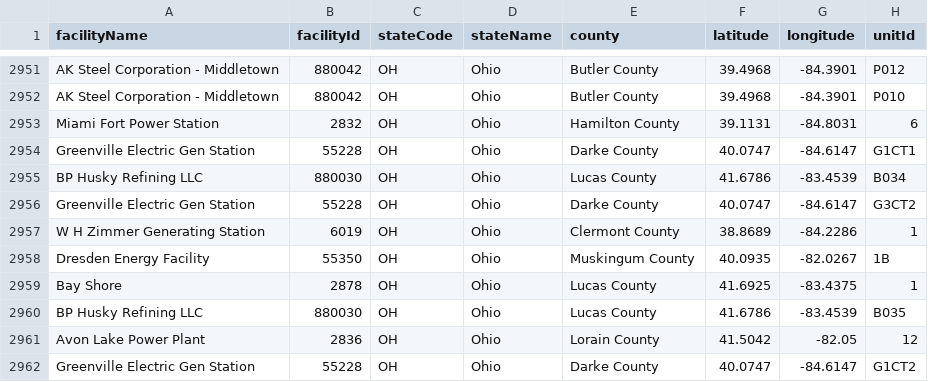
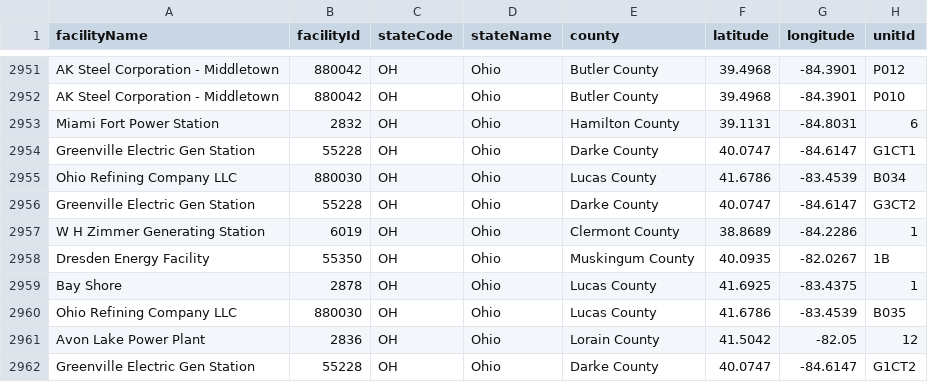
Before and after one commit to USEPA/campdRShinyDataSource, a CSV file: data/facility-map/facilityDataTableForDownload.csv, drawn as a sheet; only a part is shown, gaps mark what is left out; the diff names each change by its address in the sheet, - before the commit and + after, or states it on an @@ line.

```diff
--- a/data/facility-map/facilityDataTableForDownload.csv
+++ b/data/facility-map/facilityDataTableForDownload.csv
-A2955 (facilityName): BP Husky Refining LLC
+A2955 (facilityName): Ohio Refining Company LLC
-A2960 (facilityName): BP Husky Refining LLC
+A2960 (facilityName): Ohio Refining Company LLC
```
Also changed, not shown: data/facility-map/complianceDataTableForDownload.csv.
